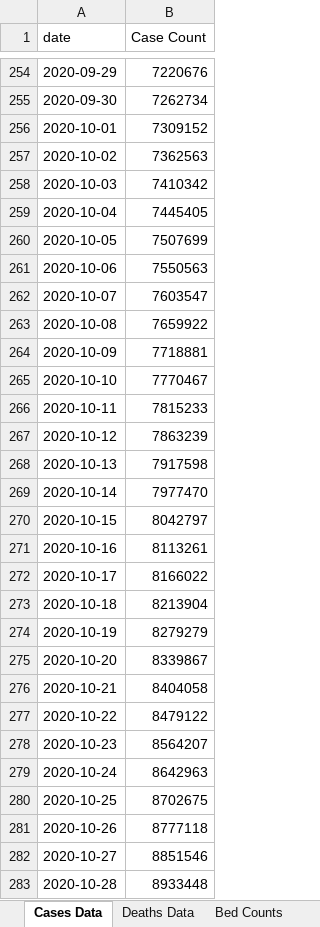
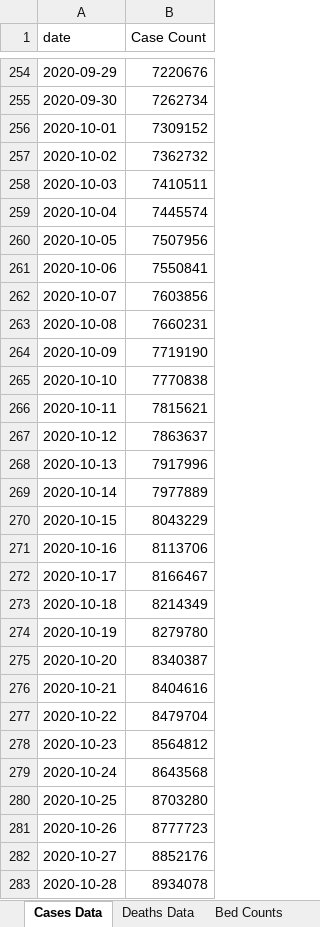
Before and after one commit to mhowe0422/mhowe0422.github.io, an Excel workbook: covid19/data/USCaseCount.xlsx, sheet Cases Data, drawn as a sheet; only a part is shown, gaps mark what is left out; values as stored, in another font and other column widths than the file's, no borders; table styles not drawn; the diff covers the shown part only; the diff names each change by its address in the sheet, - before the commit and + after, or states it on an @@ line.

Commit message:
Covid19 Daily Upload

```diff
--- a/covid19/data/USCaseCount.xlsx (sheet Cases Data)
+++ b/covid19/data/USCaseCount.xlsx (sheet Cases Data)
-B257 (Case Count): 7362563
+B257 (Case Count): 7362732
-B258 (Case Count): 7410342
+B258 (Case Count): 7410511
-B259 (Case Count): 7445405
+B259 (Case Count): 7445574
-B260 (Case Count): 7507699
+B260 (Case Count): 7507956
-B261 (Case Count): 7550563
+B261 (Case Count): 7550841
-B262 (Case Count): 7603547
+B262 (Case Count): 7603856
-B263 (Case Count): 7659922
+B263 (Case Count): 7660231
-B264 (Case Count): 7718881
+B264 (Case Count): 7719190
-B265 (Case Count): 7770467
+B265 (Case Count): 7770838
-B266 (Case Count): 7815233
+B266 (Case Count): 7815621
-B267 (Case Count): 7863239
+B267 (Case Count): 7863637
-B268 (Case Count): 7917598
+B268 (Case Count): 7917996
-B269 (Case Count): 7977470
+B269 (Case Count): 7977889
-B270 (Case Count): 8042797
+B270 (Case Count): 8043229
-B271 (Case Count): 8113261
+B271 (Case Count): 8113706
-B272 (Case Count): 8166022
+B272 (Case Count): 8166467
-B273 (Case Count): 8213904
+B273 (Case Count): 8214349
-B274 (Case Count): 8279279
+B274 (Case Count): 8279780
-B275 (Case Count): 8339867
+B275 (Case Count): 8340387
-B276 (Case Count): 8404058
+B276 (Case Count): 8404616
-B277 (Case Count): 8479122
+B277 (Case Count): 8479704
-B278 (Case Count): 8564207
+B278 (Case Count): 8564812
-B279 (Case Count): 8642963
+B279 (Case Count): 8643568
-B280 (Case Count): 8702675
+B280 (Case Count): 8703280
-B281 (Case Count): 8777118
+B281 (Case Count): 8777723
-B282 (Case Count): 8851546
+B282 (Case Count): 8852176
-B283 (Case Count): 8933448
+B283 (Case Count): 8934078
```
Also changed, not shown: 2 added rows and 13 edited cells elsewhere in this sheet, sheet Bed Counts, sheet County Counts, sheet Deaths Data, charts or pictures, covid19/data/CaseRatio.xlsx, covid19/data/TrendTest.xlsx, 4 other files.
